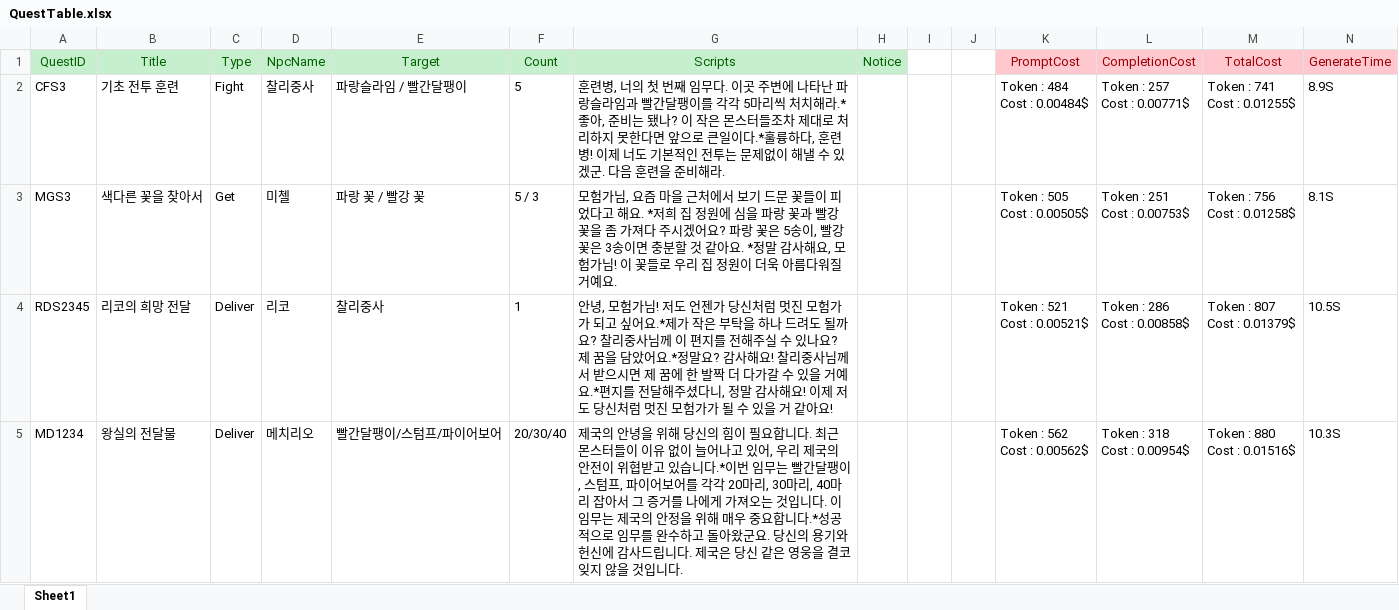
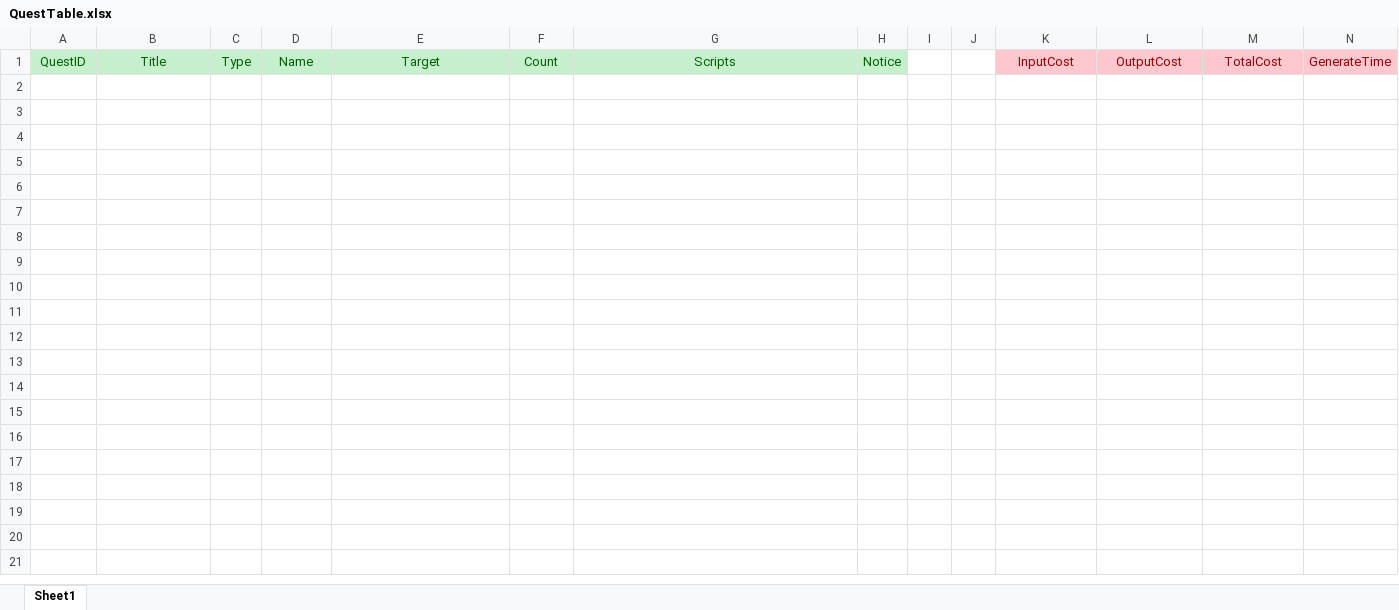
Before and after one commit to Hyoung-Seok/ChatAPI_QuestGenerator, an Excel workbook: Assets/_ExcelData/QuestTable.xlsx, sheet Sheet1, drawn as a sheet; only a part is shown; values as stored, in another font and other column widths than the file's, no borders; ↵ is a line break in a cell; the diff covers the shown part only; the diff names each change by its address in the sheet, - before the commit and + after, or states it on an @@ line.

```diff
--- a/Assets/_ExcelData/QuestTable.xlsx (sheet Sheet1)
+++ b/Assets/_ExcelData/QuestTable.xlsx (sheet Sheet1)
-D1: NpcName
+D1: Name
-K1: PromptCost
+K1: InputCost
-L1: CompletionCost
+L1: OutputCost
-row 2: CFS3 | 기초 전투 훈련 | Fight | 찰리중사 | 파랑슬라임 / 빨간달팽이 | 5 | 훈련병, 너의 첫 번째 임무다. 이곳 주변에 나타난 파랑슬라임과 빨간달팽이를 각각 5마리씩 처치해라.*좋아, 준비는 됐나? 이 작은 몬스터들조차 제대로 처리하지 못한다면 앞으로 큰일이다.*훌륭하다, 훈련병! 이제 너도 기본적인 전투는 문제없이 해낼 수 있겠군. 다음 훈련을 준비해라. |  |  |  | Token : 484 ↵ Cost : 0.00484$ | Token : 257 ↵ Cost : 0.00771$ | Token : 741 ↵ Cost : 0.01255$ | 8.9S
-row 3: MGS3 | 색다른 꽃을 찾아서 | Get | 미첼 | 파랑 꽃 / 빨강 꽃 | 5 / 3 | 모험가님, 요즘 마을 근처에서 보기 드문 꽃들이 피었다고 해요. *저희 집 정원에 심을 파랑 꽃과 빨강 꽃을 좀 가져다 주시겠어요? 파랑 꽃은 5송이, 빨강 꽃은 3송이면 충분할 것 같아요. *정말 감사해요, 모험가님! 이 꽃들로 우리 집 정원이 더욱 아름다워질 거예요. |  |  |  | Token : 505 ↵ Cost : 0.00505$ | Token : 251 ↵ Cost : 0.00753$ | Token : 756 ↵ Cost : 0.01258$ | 8.1S
-row 4: RDS2345 | 리코의 희망 전달 | Deliver | 리코 | 찰리중사 | 1 | 안녕, 모험가님! 저도 언젠가 당신처럼 멋진 모험가가 되고 싶어요.*제가 작은 부탁을 하나 드려도 될까요? 찰리중사님께 이 편지를 전해주실 수 있나요? 제 꿈을 담았어요.*정말요? 감사해요! 찰리중사님께서 받으시면 제 꿈에 한 발짝 더 다가갈 수 있을 거예요.*편지를 전달해주셨다니, 정말 감사해요! 이제 저도 당신처럼 멋진 모험가가 될 수 있을 거 같아요! |  |  |  | Token : 521 ↵ Cost : 0.00521$ | Token : 286 ↵ Cost : 0.00858$ | Token : 807 ↵ Cost : 0.01379$ | 10.5S
-row 5: MD1234 | 왕실의 전달물 | Deliver | 메치리오 | 빨간달팽이/스텀프/파이어보어 | 20/30/40 | 제국의 안녕을 위해 당신의 힘이 필요합니다. 최근 몬스터들이 이유 없이 늘어나고 있어, 우리 제국의 안전이 위협받고 있습니다.*이번 임무는 빨간달팽이, 스텀프, 파이어보어를 각각 20마리, 30마리, 40마리 잡아서 그 증거를 나에게 가져오는 것입니다. 이 임무는 제국의 안정을 위해 매우 중요합니다.*성공적으로 임무를 완수하고 돌아왔군요. 당신의 용기와 헌신에 감사드립니다. 제국은 당신 같은 영웅을 결코 잊지 않을 것입니다. |  |  |  | Token : 562 ↵ Cost : 0.00562$ | Token : 318 ↵ Cost : 0.00954$ | Token : 880 ↵ Cost : 0.01516$ | 10.3S
```
Also changed, not shown: 24 removed rows elsewhere in this sheet, 4 other files.
